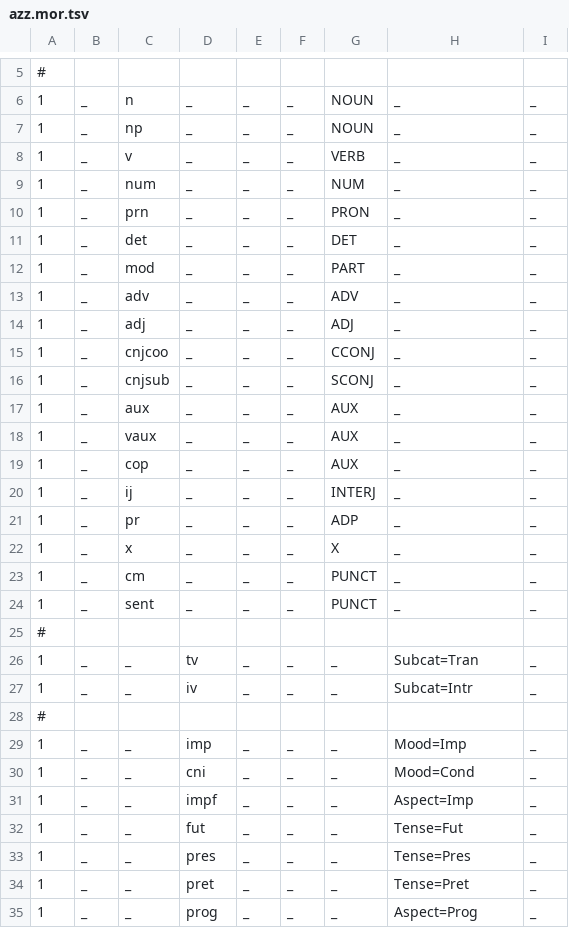
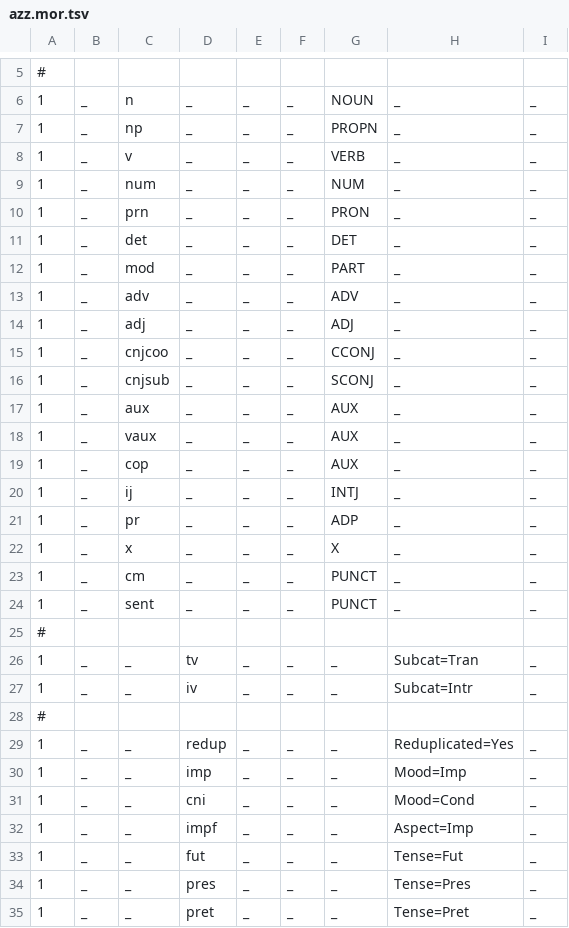
Before and after one commit to ElotlMX/py-elotl, a TSV file: elotl/nahuatl/data/azz.mor.tsv, drawn as a sheet; only a part is shown, gaps mark what is left out; the shorter side is filled out with more unchanged rows.

```diff
--- a/elotl/nahuatl/data/azz.mor.tsv
+++ b/elotl/nahuatl/data/azz.mor.tsv
@@ -6,3 +6,3 @@
 1	_	n	_	_	_	NOUN	_	_
-1	_	np	_	_	_	NOUN	_	_
+1	_	np	_	_	_	PROPN	_	_
 1	_	v	_	_	_	VERB	_	_
@@ -19,3 +19,3 @@
 1	_	cop	_	_	_	AUX	_	_
-1	_	ij	_	_	_	INTERJ	_	_
+1	_	ij	_	_	_	INTJ	_	_
 1	_	pr	_	_	_	ADP	_	_
@@ -28,2 +28,3 @@
 #
+1	_	_	redup	_	_	_	Reduplicated=Yes	_
 1	_	_	imp	_	_	_	Mood=Imp	_
```
Also changed, not shown: 1 other file.
